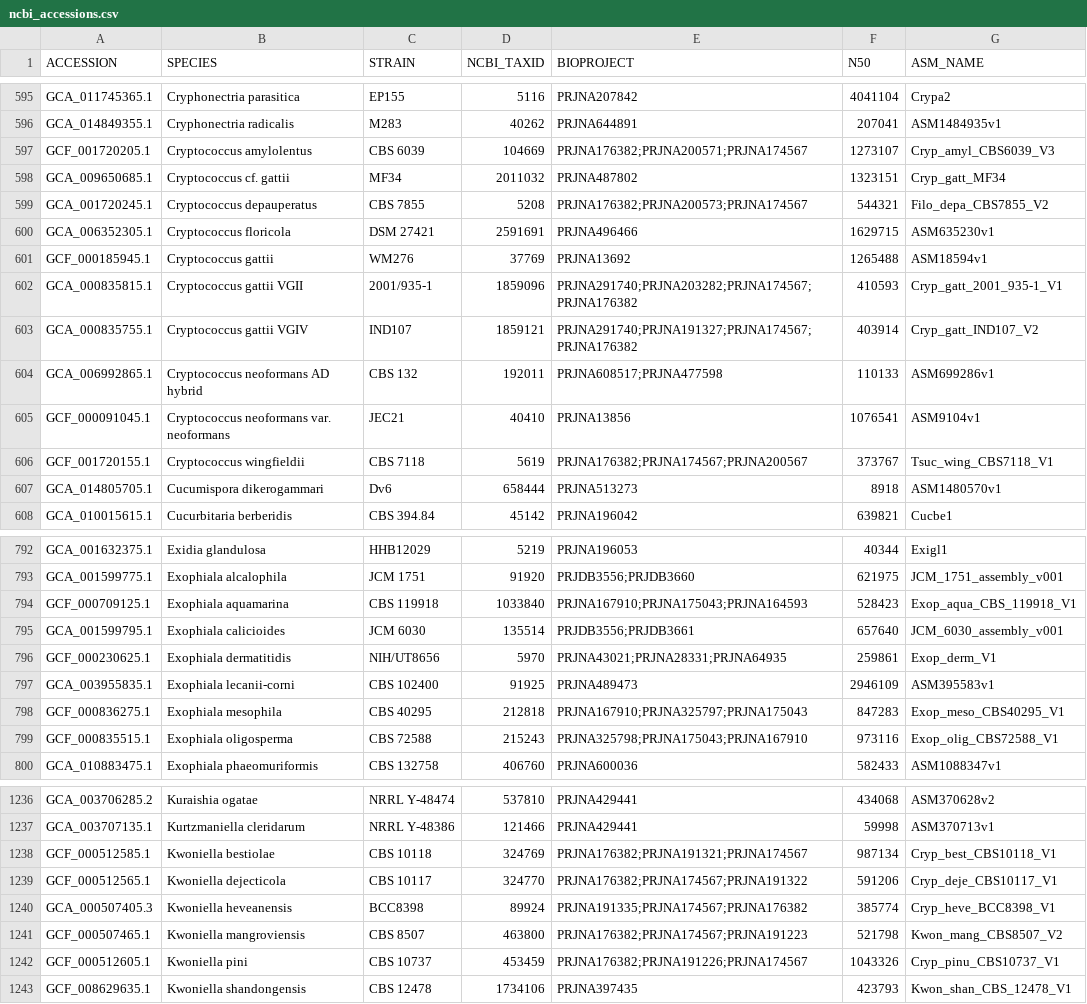
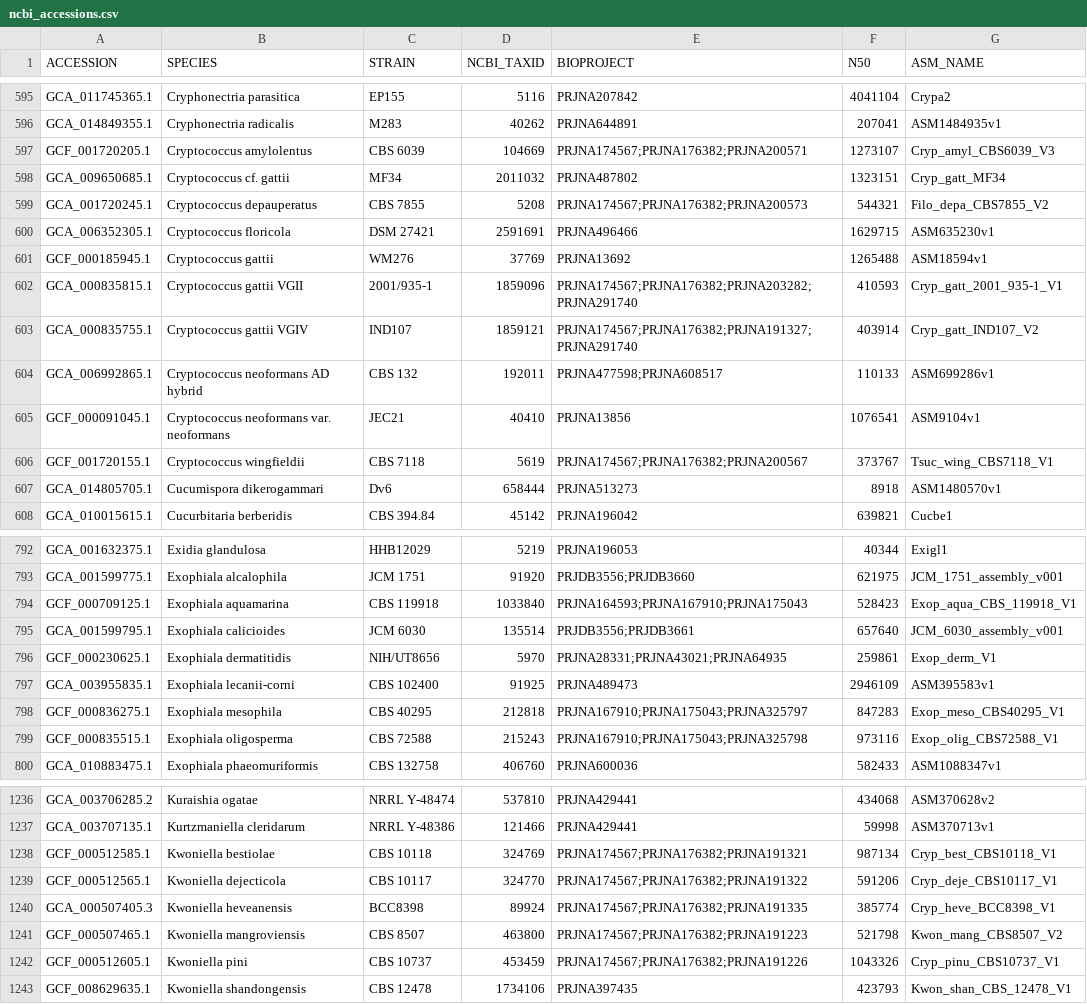
Before and after one commit to 1KFG/NCBI_fungi, a CSV file: lib/ncbi_accessions.csv, drawn as a sheet; only a part is shown, gaps mark what is left out; the diff covers the shown part only.

```diff
--- a/lib/ncbi_accessions.csv
+++ b/lib/ncbi_accessions.csv
@@ -596,12 +596,12 @@ GCA_011745365.1,Cryphonectria parasitica,EP155,5116,PRJNA207842,4041104,Crypa2
 GCA_014849355.1,Cryphonectria radicalis,M283,40262,PRJNA644891,207041,ASM1484935v1
-GCF_001720205.1,Cryptococcus amylolentus,CBS 6039,104669,PRJNA176382;PRJNA200571;PRJNA174567,1273107,Cryp_amyl_CBS6039_V3
+GCF_001720205.1,Cryptococcus amylolentus,CBS 6039,104669,PRJNA174567;PRJNA176382;PRJNA200571,1273107,Cryp_amyl_CBS6039_V3
 GCA_009650685.1,Cryptococcus cf. gattii,MF34,2011032,PRJNA487802,1323151,Cryp_gatt_MF34
-GCA_001720245.1,Cryptococcus depauperatus,CBS 7855,5208,PRJNA176382;PRJNA200573;PRJNA174567,544321,Filo_depa_CBS7855_V2
+GCA_001720245.1,Cryptococcus depauperatus,CBS 7855,5208,PRJNA174567;PRJNA176382;PRJNA200573,544321,Filo_depa_CBS7855_V2
 GCA_006352305.1,Cryptococcus floricola,DSM 27421,2591691,PRJNA496466,1629715,ASM635230v1
 GCF_000185945.1,Cryptococcus gattii,WM276,37769,PRJNA13692,1265488,ASM18594v1
-GCA_000835815.1,Cryptococcus gattii VGII,2001/935-1,1859096,PRJNA291740;PRJNA203282;PRJNA174567;PRJNA176382,410593,Cryp_gatt_2001_935-1_V1
-GCA_000835755.1,Cryptococcus gattii VGIV,IND107,1859121,PRJNA291740;PRJNA191327;PRJNA174567;PRJNA176382,403914,Cryp_gatt_IND107_V2
-GCA_006992865.1,Cryptococcus neoformans AD hybrid,CBS 132,192011,PRJNA608517;PRJNA477598,110133,ASM699286v1
+GCA_000835815.1,Cryptococcus gattii VGII,2001/935-1,1859096,PRJNA174567;PRJNA176382;PRJNA203282;PRJNA291740,410593,Cryp_gatt_2001_935-1_V1
+GCA_000835755.1,Cryptococcus gattii VGIV,IND107,1859121,PRJNA174567;PRJNA176382;PRJNA191327;PRJNA291740,403914,Cryp_gatt_IND107_V2
+GCA_006992865.1,Cryptococcus neoformans AD hybrid,CBS 132,192011,PRJNA477598;PRJNA608517,110133,ASM699286v1
 GCF_000091045.1,Cryptococcus neoformans var. neoformans,JEC21,40410,PRJNA13856,1076541,ASM9104v1
-GCF_001720155.1,Cryptococcus wingfieldii,CBS 7118,5619,PRJNA176382;PRJNA174567;PRJNA200567,373767,Tsuc_wing_CBS7118_V1
+GCF_001720155.1,Cryptococcus wingfieldii,CBS 7118,5619,PRJNA174567;PRJNA176382;PRJNA200567,373767,Tsuc_wing_CBS7118_V1
 GCA_014805705.1,Cucumispora dikerogammari,Dv6,658444,PRJNA513273,8918,ASM1480570v1
@@ -793,8 +793,8 @@ GCA_001632375.1,Exidia glandulosa,HHB12029,5219,PRJNA196053,40344,Exigl1
 GCA_001599775.1,Exophiala alcalophila,JCM 1751,91920,PRJDB3556;PRJDB3660,621975,JCM_1751_assembly_v001
-GCF_000709125.1,Exophiala aquamarina,CBS 119918,1033840,PRJNA167910;PRJNA175043;PRJNA164593,528423,Exop_aqua_CBS_119918_V1
+GCF_000709125.1,Exophiala aquamarina,CBS 119918,1033840,PRJNA164593;PRJNA167910;PRJNA175043,528423,Exop_aqua_CBS_119918_V1
 GCA_001599795.1,Exophiala calicioides,JCM 6030,135514,PRJDB3556;PRJDB3661,657640,JCM_6030_assembly_v001
-GCF_000230625.1,Exophiala dermatitidis,NIH/UT8656,5970,PRJNA43021;PRJNA28331;PRJNA64935,259861,Exop_derm_V1
+GCF_000230625.1,Exophiala dermatitidis,NIH/UT8656,5970,PRJNA28331;PRJNA43021;PRJNA64935,259861,Exop_derm_V1
 GCA_003955835.1,Exophiala lecanii-corni,CBS 102400,91925,PRJNA489473,2946109,ASM395583v1
-GCF_000836275.1,Exophiala mesophila,CBS 40295,212818,PRJNA167910;PRJNA325797;PRJNA175043,847283,Exop_meso_CBS40295_V1
-GCF_000835515.1,Exophiala oligosperma,CBS 72588,215243,PRJNA325798;PRJNA175043;PRJNA167910,973116,Exop_olig_CBS72588_V1
+GCF_000836275.1,Exophiala mesophila,CBS 40295,212818,PRJNA167910;PRJNA175043;PRJNA325797,847283,Exop_meso_CBS40295_V1
+GCF_000835515.1,Exophiala oligosperma,CBS 72588,215243,PRJNA167910;PRJNA175043;PRJNA325798,973116,Exop_olig_CBS72588_V1
 GCA_010883475.1,Exophiala phaeomuriformis,CBS 132758,406760,PRJNA600036,582433,ASM1088347v1
@@ -1237,7 +1237,7 @@ GCA_003706285.2,Kuraishia ogatae,NRRL Y-48474,537810,PRJNA429441,434068,ASM37062
 GCA_003707135.1,Kurtzmaniella cleridarum,NRRL Y-48386,121466,PRJNA429441,59998,ASM370713v1
-GCF_000512585.1,Kwoniella bestiolae,CBS 10118,324769,PRJNA176382;PRJNA191321;PRJNA174567,987134,Cryp_best_CBS10118_V1
-GCF_000512565.1,Kwoniella dejecticola,CBS 10117,324770,PRJNA176382;PRJNA174567;PRJNA191322,591206,Cryp_deje_CBS10117_V1
-GCA_000507405.3,Kwoniella heveanensis,BCC8398,89924,PRJNA191335;PRJNA174567;PRJNA176382,385774,Cryp_heve_BCC8398_V1
-GCF_000507465.1,Kwoniella mangroviensis,CBS 8507,463800,PRJNA176382;PRJNA174567;PRJNA191223,521798,Kwon_mang_CBS8507_V2
-GCF_000512605.1,Kwoniella pini,CBS 10737,453459,PRJNA176382;PRJNA191226;PRJNA174567,1043326,Cryp_pinu_CBS10737_V1
+GCF_000512585.1,Kwoniella bestiolae,CBS 10118,324769,PRJNA174567;PRJNA176382;PRJNA191321,987134,Cryp_best_CBS10118_V1
+GCF_000512565.1,Kwoniella dejecticola,CBS 10117,324770,PRJNA174567;PRJNA176382;PRJNA191322,591206,Cryp_deje_CBS10117_V1
+GCA_000507405.3,Kwoniella heveanensis,BCC8398,89924,PRJNA174567;PRJNA176382;PRJNA191335,385774,Cryp_heve_BCC8398_V1
+GCF_000507465.1,Kwoniella mangroviensis,CBS 8507,463800,PRJNA174567;PRJNA176382;PRJNA191223,521798,Kwon_mang_CBS8507_V2
+GCF_000512605.1,Kwoniella pini,CBS 10737,453459,PRJNA174567;PRJNA176382;PRJNA191226,1043326,Cryp_pinu_CBS10737_V1
 GCF_008629635.1,Kwoniella shandongensis,CBS 12478,1734106,PRJNA397435,423793,Kwon_shan_CBS_12478_V1
```
Also changed, not shown: 50 edited cells elsewhere in this file.
